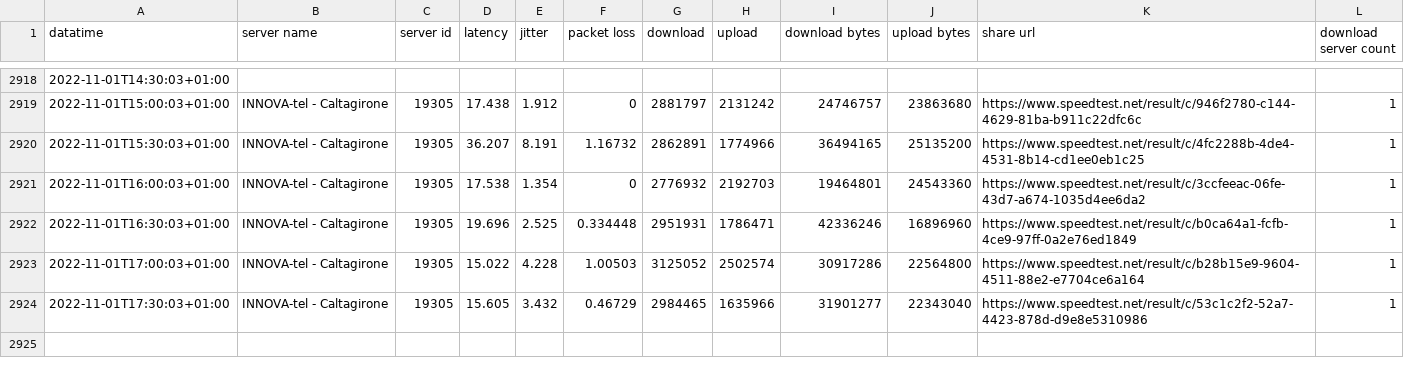
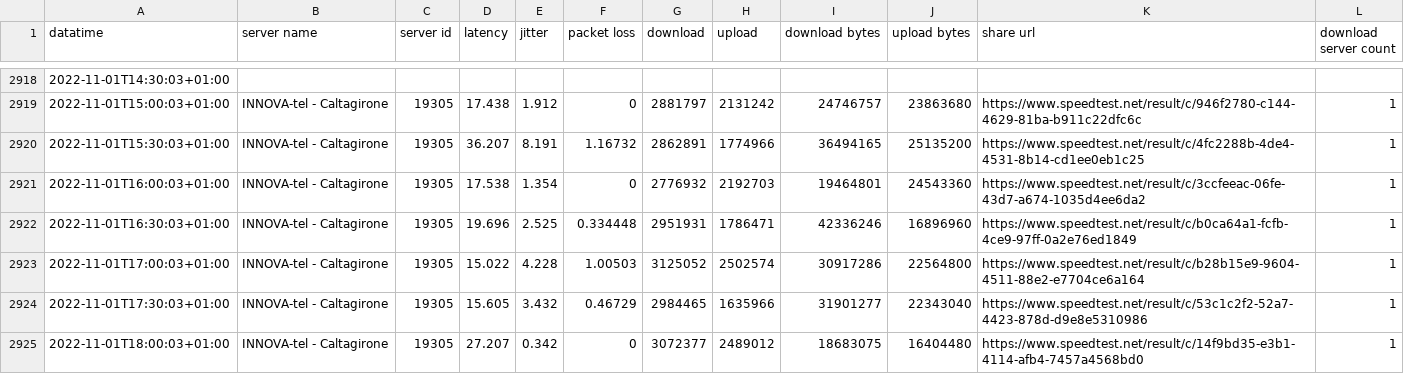
Before and after one commit to pigreco/speedtest-parabola, a CSV file: output/toto-migliorato.csv, drawn as a sheet; only a part is shown, gaps mark what is left out; the diff names each change by its address in the sheet, - before the commit and + after, or states it on an @@ line.

Commit message:
update

```diff
--- a/output/toto-migliorato.csv
+++ b/output/toto-migliorato.csv
+row 2925: 2022-11-01T18:00:03+01:00 | INNOVA-tel - Caltagirone | 19305 | 27.207 | 0.342 | 0 | 3072377 | 2489012 | 18683075 | 16404480 | https://www.speedtest.net/result/c/14f9bd35-e3b1-4114-afb4-7457a4568bd0 | 1
```
